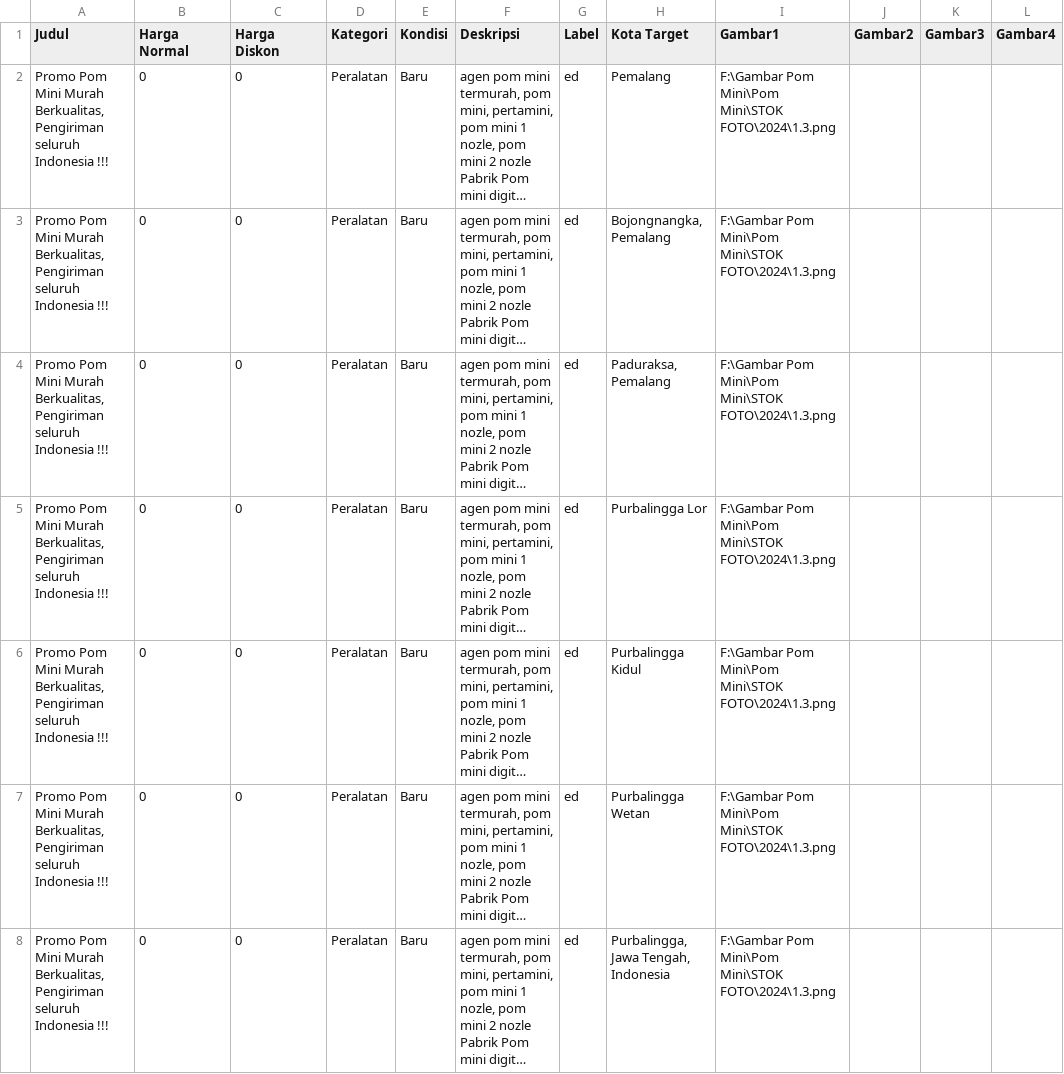
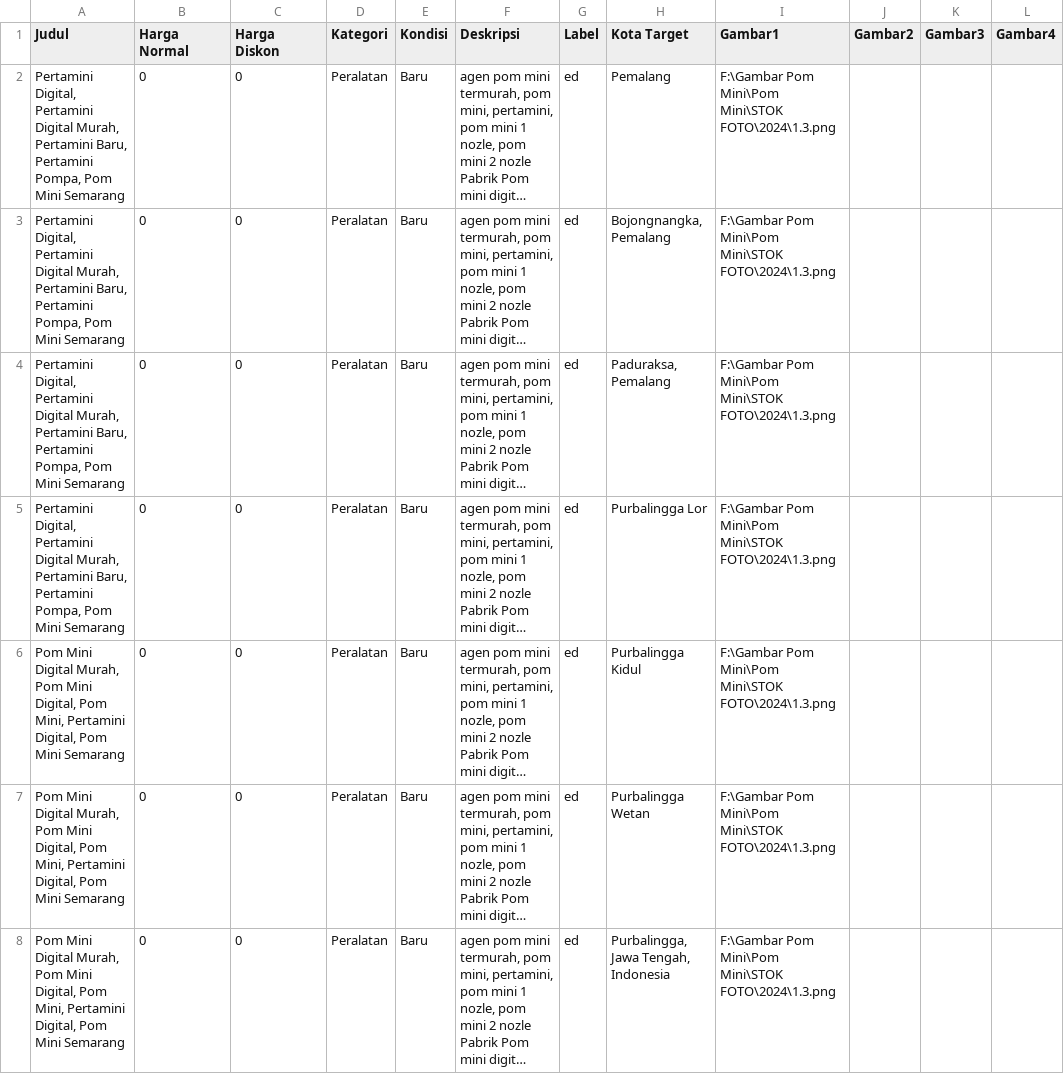
Before and after one commit to slametprastiyo/filetransfer, a CSV file: Bahan Posting/09 Jateng-2, Yogyakarta 33.csv, drawn as a sheet; only a part is shown; long unchanged cells end in …; the diff covers the shown part only; the diff names each change by its address in the sheet, - before the commit and + after, or states it on an @@ line.

```diff
--- a/Bahan Posting/09 Jateng-2, Yogyakarta 33.csv
+++ b/Bahan Posting/09 Jateng-2, Yogyakarta 33.csv
-A2:A5 (Judul): Promo Pom Mini Murah Berkualitas, Pengiriman seluruh Indonesia !!!
+A2:A5 (Judul): Pertamini Digital, Pertamini Digital Murah, Pertamini Baru, Pertamini Pompa, Pom Mini Semarang
-A6:A8 (Judul): Promo Pom Mini Murah Berkualitas, Pengiriman seluruh Indonesia !!!
+A6:A8 (Judul): Pom Mini Digital Murah, Pom Mini Digital, Pom Mini, Pertamini Digital, Pom Mini Semarang
```
Also changed, not shown: 26 edited cells elsewhere in this file, Bahan Posting/04 Jambi, Sumatera Barat 103.csv, Bahan Posting/06 NTT, NTB, Bali 45.csv, 32 other files.
